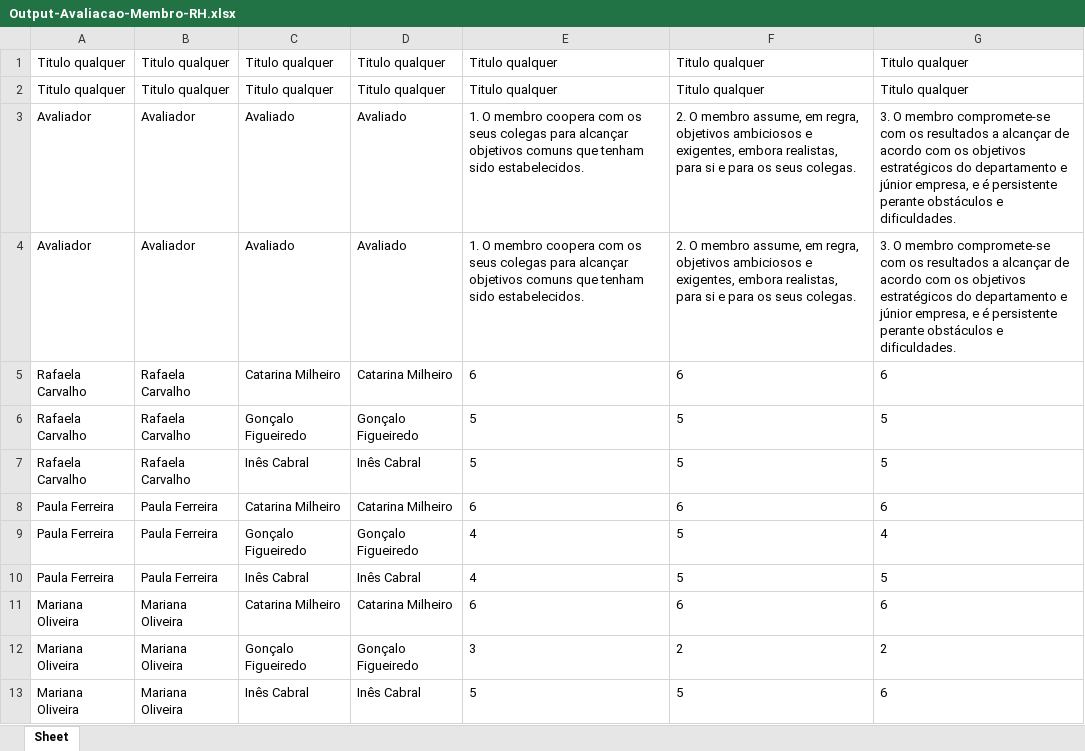
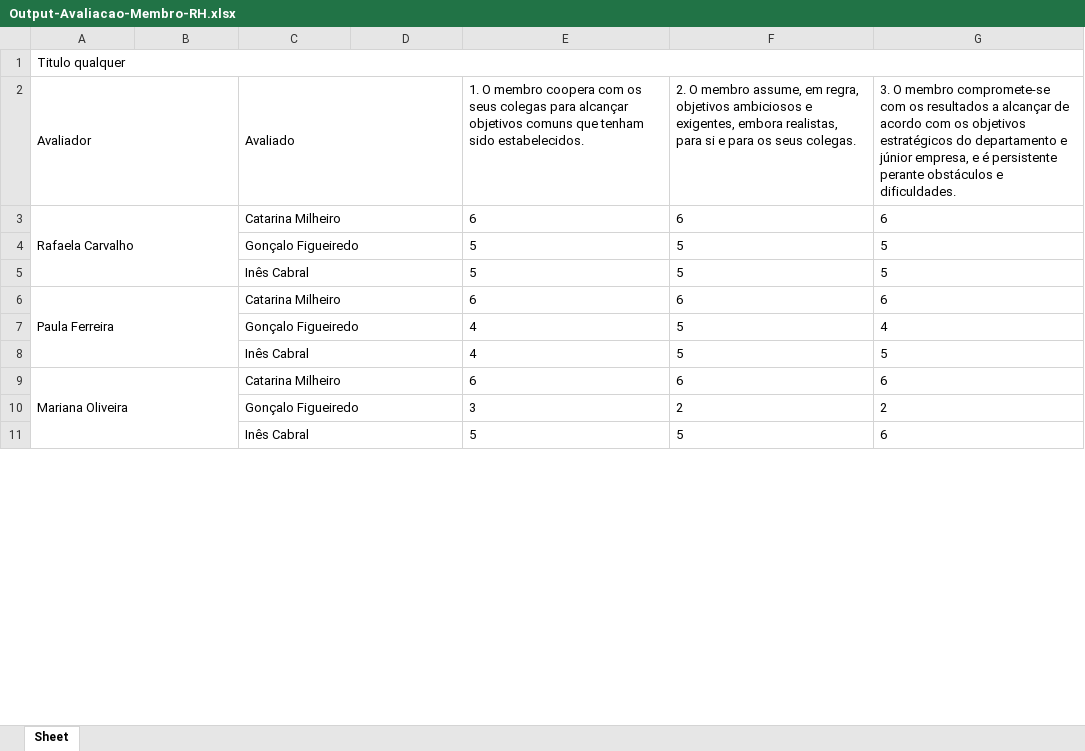
Before and after one commit to 03claudia/OE3-RHescue, an Excel workbook: output/Output-Avaliacao-Membro-RH.xlsx, sheet Sheet, drawn as a sheet; only a part is shown; values as stored, in another font and other column widths than the file's, no borders; removed rows and columns are numbered as before the commit, all else as after; the diff covers the shown part only; the diff names each change by its address in the sheet, - before the commit and + after, or states it on an @@ line.

```diff
--- a/output/Output-Avaliacao-Membro-RH.xlsx (sheet Sheet)
+++ b/output/Output-Avaliacao-Membro-RH.xlsx (sheet Sheet)
-row 1: Titulo qualquer | Titulo qualquer | Titulo qualquer | Titulo qualquer | Titulo qualquer | Titulo qualquer | Titulo qualquer
-row 2: Titulo qualquer | Titulo qualquer | Titulo qualquer | Titulo qualquer | Titulo qualquer | Titulo qualquer | Titulo qualquer
-row 3: Avaliador | Avaliador | Avaliado | Avaliado | 1. O membro coopera com os seus colegas para alcançar objetivos comuns que tenham sido estabelecidos. | 2. O membro assume, em regra, objetivos ambiciosos e exigentes, embora realistas, para si e para os seus colegas. | 3. O membro compromete-se com os resultados a alcançar de acordo com os objetivos estratégicos do departamento e júnior empresa, e é persistente perante obstáculos e dificuldades.
+row 1: Titulo qualquer
+A2:B2 merged
-B2: Avaliador
+B2: (empty)
+C2:D2 merged
-D2: Avaliado
+D2: (empty)
+A3:B5 merged
-B3:B5: Rafaela Carvalho
+B3:B5: (empty)
+C3:D3 merged
-D3: Catarina Milheiro
+D3: (empty)
-A4:A5 (Avaliador): Rafaela Carvalho
+A4:A5 (Avaliador): (empty)
+C4:D4 merged
-D4: Gonçalo Figueiredo
+D4: (empty)
+C5:D5 merged
-D5: Inês Cabral
+D5: (empty)
+A6:B8 merged
-B6:B8: Paula Ferreira
+B6:B8: (empty)
+C6:D6 merged
-D6: Catarina Milheiro
+D6: (empty)
-A7:A8 (Avaliador): Paula Ferreira
+A7:A8 (Avaliador): (empty)
+C7:D7 merged
-D7: Gonçalo Figueiredo
+D7: (empty)
+C8:D8 merged
-D8: Inês Cabral
+D8: (empty)
+A9:B11 merged
-B9:B11: Mariana Oliveira
+B9:B11: (empty)
+C9:D9 merged
-D9: Catarina Milheiro
+D9: (empty)
-A10:A11 (Avaliador): Mariana Oliveira
+A10:A11 (Avaliador): (empty)
+C10:D10 merged
-D10: Gonçalo Figueiredo
+D10: (empty)
+C11:D11 merged
-D11: Inês Cabral
+D11: (empty)
```
Also changed, not shown: 48 edited cells and merged cells elsewhere in this sheet, 1 other file.
